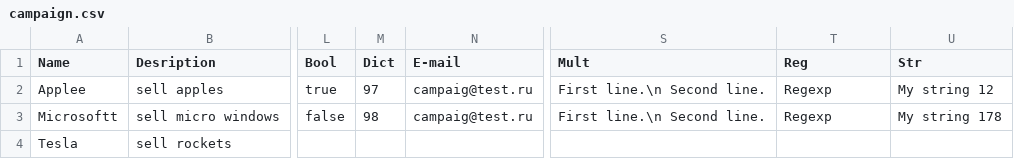
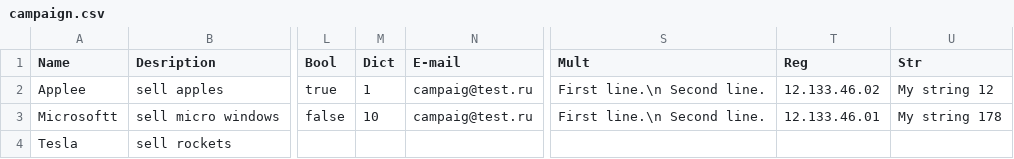
Before and after one commit to Mrclonn/work-blob-main, a CSV file: Custom Fields/CSV/campaign.csv, drawn as a sheet; only a part is shown, gaps mark what is left out; the diff names each change by its address in the sheet, - before the commit and + after, or states it on an @@ line.

```diff
--- a/Custom Fields/CSV/campaign.csv
+++ b/Custom Fields/CSV/campaign.csv
-M2 (Dict): 97
+M2 (Dict): 1
-T2 (Reg): Regexp
+T2 (Reg): 12.133.46.02
-M3 (Dict): 98
+M3 (Dict): 10
-T3 (Reg): Regexp
+T3 (Reg): 12.133.46.01
```
Also changed, not shown: Custom Fields/CSV/identity.csv, Custom Fields/CSV/malware.csv, 34 other files.
